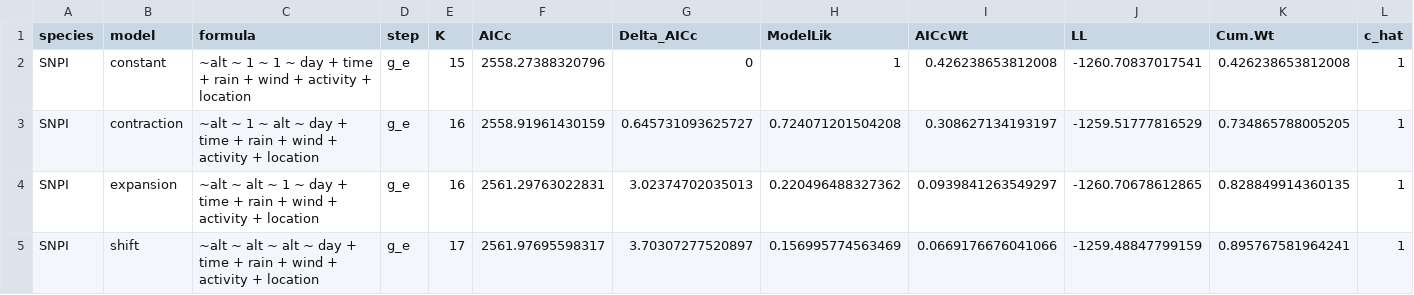
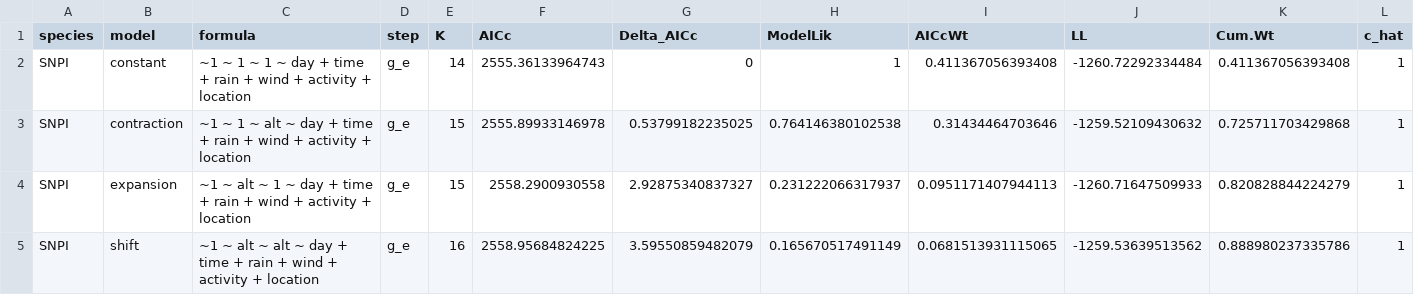
Before and after one commit to filibertmoritz/Range_Changes_Montserrat, a CSV file: output/data/model_selection/SNPI_modSel.csv, drawn as a sheet; only a part is shown; the diff covers the shown part only; the diff names each change by its address in the sheet, - before the commit and + after, or states it on an @@ line.

```diff
--- a/output/data/model_selection/SNPI_modSel.csv
+++ b/output/data/model_selection/SNPI_modSel.csv
-C2 (formula): ~alt ~ 1…
+C2 (formula): ~1 ~ 1…
-E2 (K): 15
+E2 (K): 14
-F2 (AICc): 2558.27388320796
+F2 (AICc): 2555.36133964743
-I2 (AICcWt): 0.426238653812008
+I2 (AICcWt): 0.411367056393408
-J2 (LL): -1260.70837017541
+J2 (LL): -1260.72292334484
-K2 (Cum.Wt): 0.426238653812008
+K2 (Cum.Wt): 0.411367056393408
-C3 (formula): ~alt ~ 1…
+C3 (formula): ~1 ~ 1…
-E3:E4 (K): 16
+E3:E4 (K): 15
-F3 (AICc): 2558.91961430159
+F3 (AICc): 2555.89933146978
-G3 (Delta_AICc): 0.645731093625727
+G3 (Delta_AICc): 0.53799182235025
-H3 (ModelLik): 0.724071201504208
+H3 (ModelLik): 0.764146380102538
-I3 (AICcWt): 0.308627134193197
+I3 (AICcWt): 0.31434464703646
-J3 (LL): -1259.51777816529
+J3 (LL): -1259.52109430632
-K3 (Cum.Wt): 0.734865788005205
+K3 (Cum.Wt): 0.725711703429868
-C4 (formula): ~alt ~ alt…
+C4 (formula): ~1 ~ alt…
-F4 (AICc): 2561.29763022831
+F4 (AICc): 2558.2900930558
-G4 (Delta_AICc): 3.02374702035013
+G4 (Delta_AICc): 2.92875340837327
-H4 (ModelLik): 0.220496488327362
+H4 (ModelLik): 0.231222066317937
-I4 (AICcWt): 0.0939841263549297
+I4 (AICcWt): 0.0951171407944113
-J4 (LL): -1260.70678612865
+J4 (LL): -1260.71647509933
-K4 (Cum.Wt): 0.828849914360135
+K4 (Cum.Wt): 0.820828844224279
-C5 (formula): ~alt ~ alt…
+C5 (formula): ~1 ~ alt…
-E5 (K): 17
+E5 (K): 16
-F5 (AICc): 2561.97695598317
+F5 (AICc): 2558.95684824225
-G5 (Delta_AICc): 3.70307277520897
+G5 (Delta_AICc): 3.59550859482079
-H5 (ModelLik): 0.156995774563469
+H5 (ModelLik): 0.165670517491149
-I5 (AICcWt): 0.0669176676041066
+I5 (AICcWt): 0.0681513931115065
-J5 (LL): -1259.48847799159
+J5 (LL): -1259.53639513562
-K5 (Cum.Wt): 0.895767581964241
+K5 (Cum.Wt): 0.888980237335786
```
Also changed, not shown: 1 added row, 1 removed row and 142 edited cells elsewhere in this file, output/data/coefficients_best_model/BANA_best_model_coefficients.csv, output/data/coefficients_best_model/SNPI_best_model_coefficients.csv, 7 other files.
